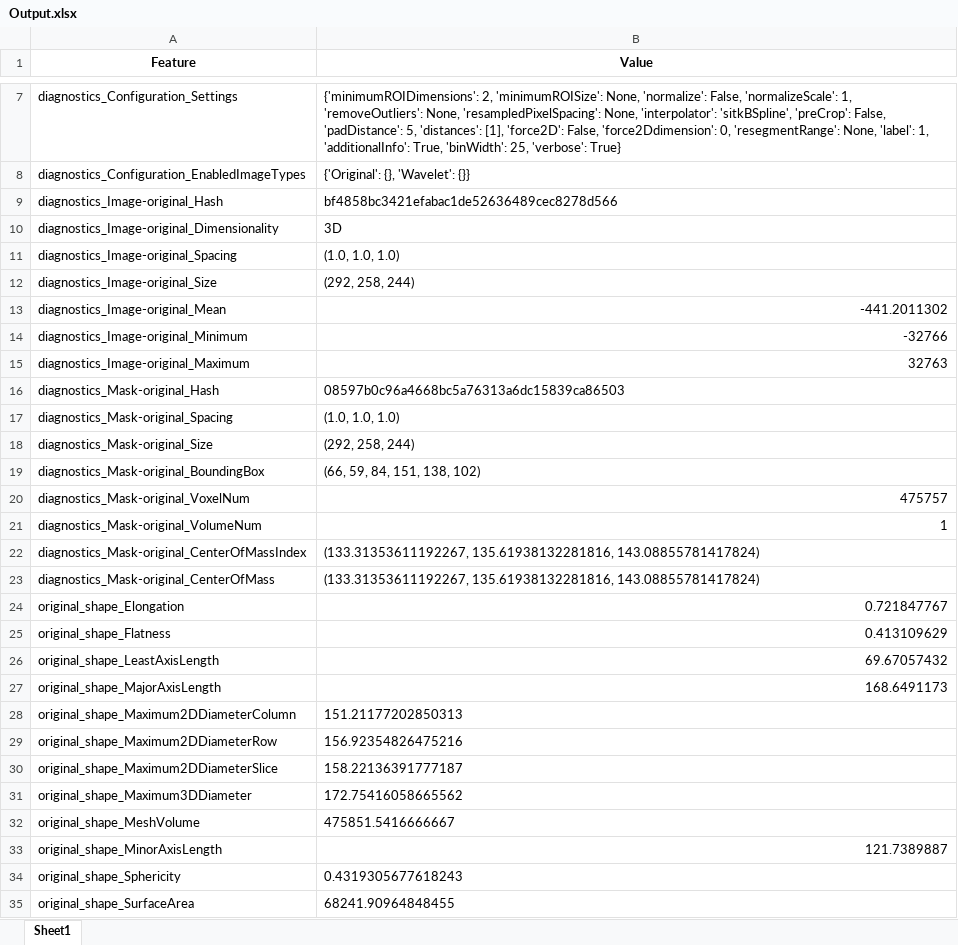
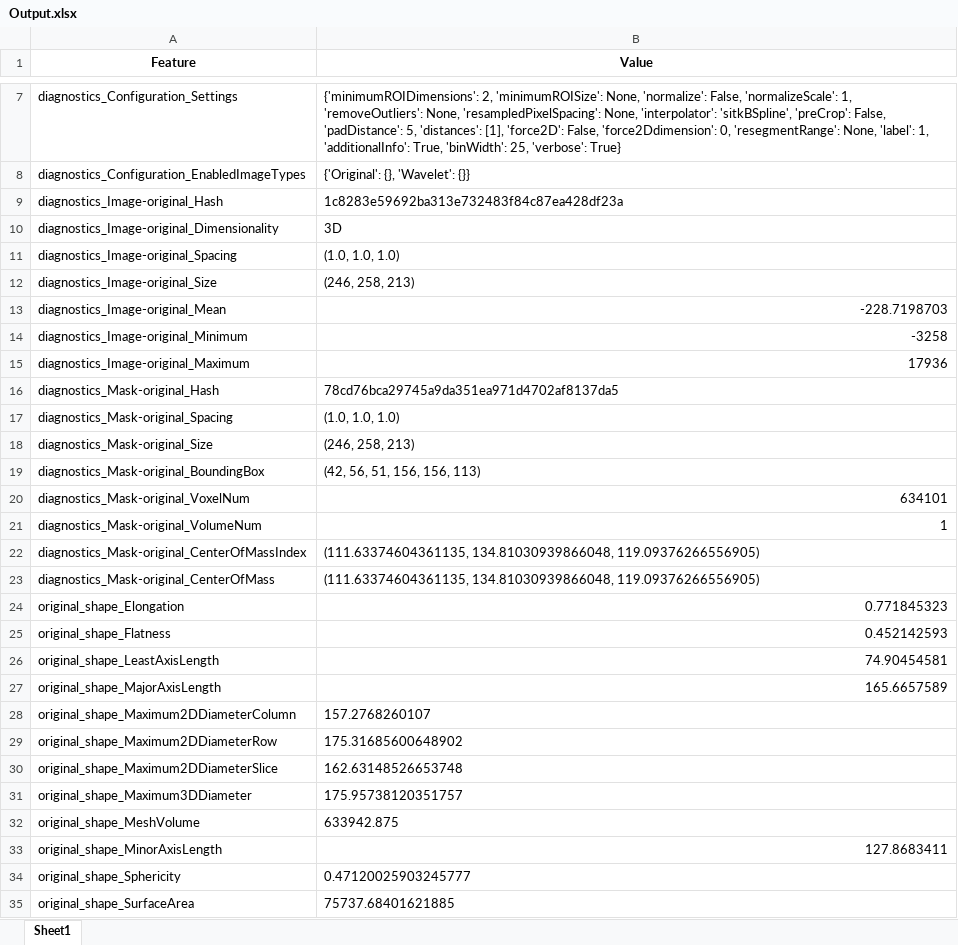
Before and after one commit to OliviaDrayson/Radiomics, an Excel workbook: Radiomics_Code/Output.xlsx, sheet Sheet1, drawn as a sheet; only a part is shown, gaps mark what is left out; values as stored, in another font and other column widths than the file's, no borders; the diff covers the shown part only; the diff names each change by its address in the sheet, - before the commit and + after, or states it on an @@ line.

```diff
--- a/Radiomics_Code/Output.xlsx (sheet Sheet1)
+++ b/Radiomics_Code/Output.xlsx (sheet Sheet1)
-B9 (Value): bf4858bc3421efabac1de52636489cec8278d566
+B9 (Value): 1c8283e59692ba313e732483f84c87ea428df23a
-B12 (Value): (292, 258, 244)
+B12 (Value): (246, 258, 213)
-B13 (Value): -441.2011302
+B13 (Value): -228.7198703
-B14 (Value): -32766
+B14 (Value): -3258
-B15 (Value): 32763
+B15 (Value): 17936
-B16 (Value): 08597b0c96a4668bc5a76313a6dc15839ca86503
+B16 (Value): 78cd76bca29745a9da351ea971d4702af8137da5
-B18 (Value): (292, 258, 244)
+B18 (Value): (246, 258, 213)
-B19 (Value): (66, 59, 84, 151, 138, 102)
+B19 (Value): (42, 56, 51, 156, 156, 113)
-B20 (Value): 475757
+B20 (Value): 634101
-B22:B23 (Value): (133.31353611192267, 135.61938132281816, 143.08855781417824)
+B22:B23 (Value): (111.63374604361135, 134.81030939866048, 119.09376266556905)
-B24 (Value): 0.721847767
+B24 (Value): 0.771845323
-B25 (Value): 0.413109629
+B25 (Value): 0.452142593
-B26 (Value): 69.67057432
+B26 (Value): 74.90454581
-B27 (Value): 168.6491173
+B27 (Value): 165.6657589
-B28 (Value): 151.21177202850313
+B28 (Value): 157.2768260107
-B29 (Value): 156.92354826475216
+B29 (Value): 175.31685600648902
-B30 (Value): 158.22136391777187
+B30 (Value): 162.63148526653748
-B31 (Value): 172.75416058665562
+B31 (Value): 175.95738120351757
-B32 (Value): 475851.5416666667
+B32 (Value): 633942.875
-B33 (Value): 121.7389887
+B33 (Value): 127.8683411
-B34 (Value): 0.4319305677618243
+B34 (Value): 0.47120025903245777
-B35 (Value): 68241.90964848455
+B35 (Value): 75737.68401621885
```
Also changed, not shown: 660 edited cells elsewhere in this sheet, 2 other files.
